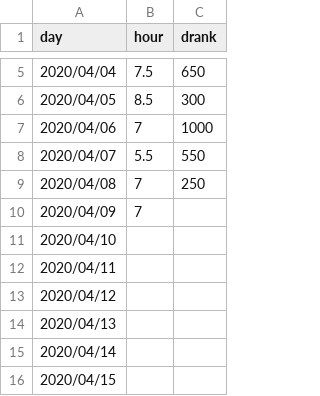
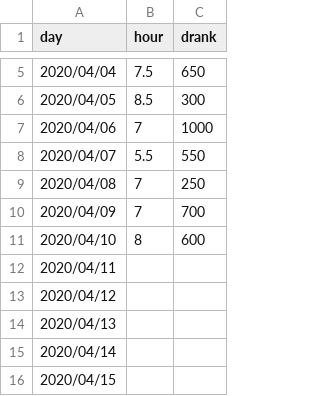
Before and after one commit to Kahiro-M/DailyTracker, a CSV file: data.csv, drawn as a sheet; only a part is shown, gaps mark what is left out.

```diff
--- a/data.csv
+++ b/data.csv
@@ -9,4 +9,4 @@ day,hour,drank
 2020/04/08,7,250
-2020/04/09,7,
-2020/04/10,,
+2020/04/09,7,700
+2020/04/10,8,600
 2020/04/11,,
```
Also changed, not shown: 3 other files.
